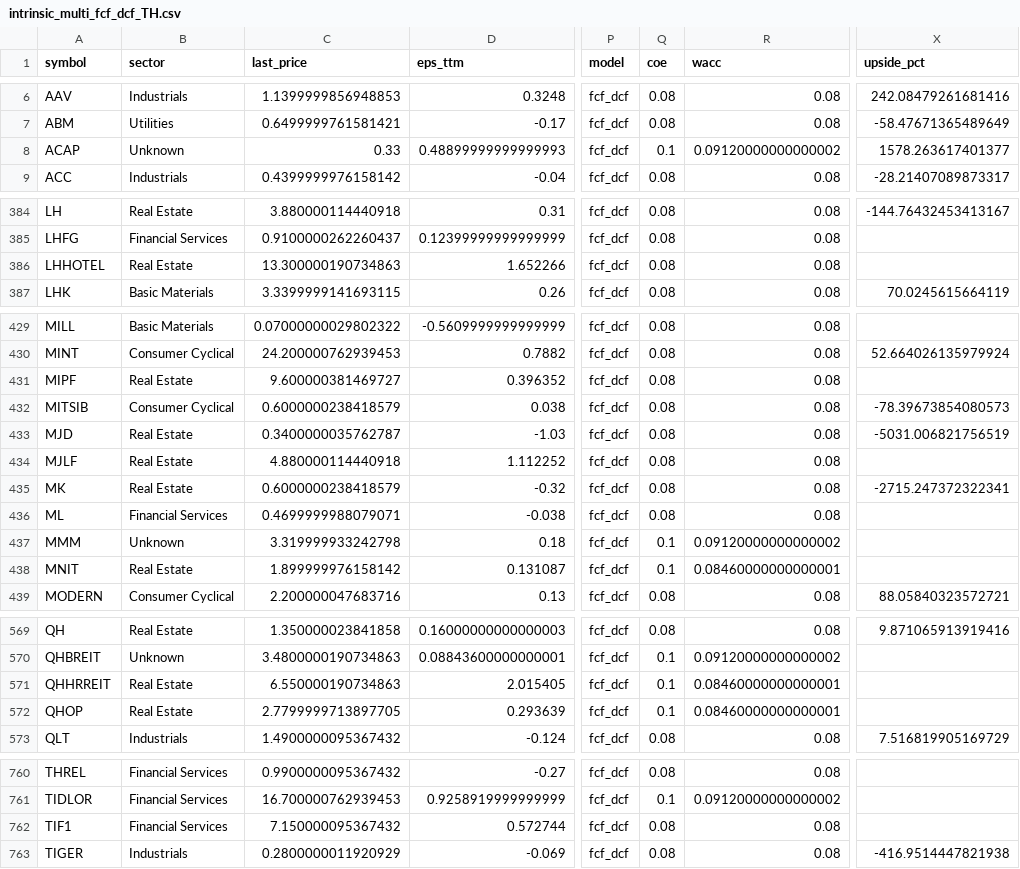
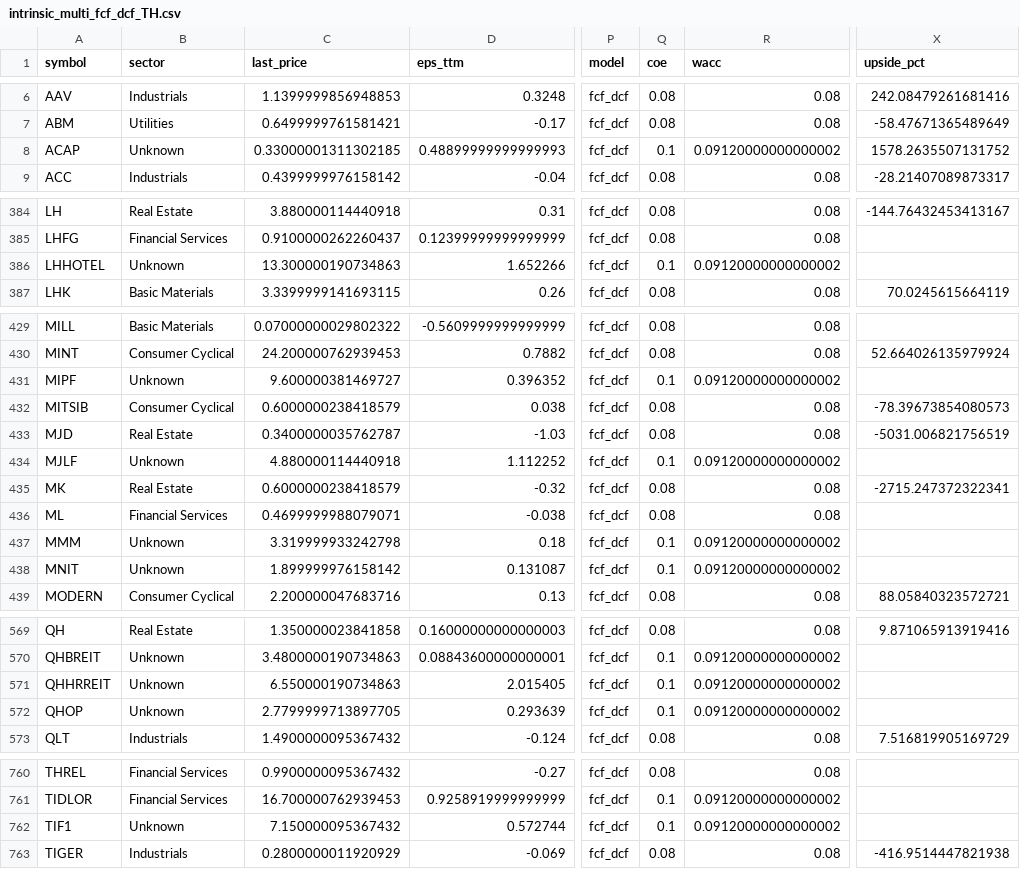
Before and after one commit to babeltechdev/thai-stock-data, a CSV file: intrinsic_multi_fcf_dcf_TH.csv, drawn as a sheet; only a part is shown, gaps mark what is left out; the diff covers the shown part only; the diff names each change by its address in the sheet, - before the commit and + after, or states it on an @@ line.

```diff
--- a/intrinsic_multi_fcf_dcf_TH.csv
+++ b/intrinsic_multi_fcf_dcf_TH.csv
-C8 (last_price): 0.33
+C8 (last_price): 0.33000001311302185
-X8 (upside_pct): 1578.263617401377
+X8 (upside_pct): 1578.2635507131752
-B386 (sector): Real Estate
+B386 (sector): Unknown
-Q386 (coe): 0.08
+Q386 (coe): 0.1
-R386 (wacc): 0.08
+R386 (wacc): 0.09120000000000002
-B431 (sector): Real Estate
+B431 (sector): Unknown
-Q431 (coe): 0.08
+Q431 (coe): 0.1
-R431 (wacc): 0.08
+R431 (wacc): 0.09120000000000002
-B434 (sector): Real Estate
+B434 (sector): Unknown
-Q434 (coe): 0.08
+Q434 (coe): 0.1
-R434 (wacc): 0.08
+R434 (wacc): 0.09120000000000002
-B438 (sector): Real Estate
+B438 (sector): Unknown
-R438 (wacc): 0.08460000000000001
+R438 (wacc): 0.09120000000000002
-B571:B572 (sector): Real Estate
+B571:B572 (sector): Unknown
-R571:R572 (wacc): 0.08460000000000001
+R571:R572 (wacc): 0.09120000000000002
-B762 (sector): Financial Services
+B762 (sector): Unknown
-Q762 (coe): 0.08
+Q762 (coe): 0.1
-R762 (wacc): 0.08
+R762 (wacc): 0.09120000000000002
```
Also changed, not shown: 6 edited cells elsewhere in this file, intrinsic_multi_eps_dcf_US.csv, intrinsic_multi_fcf_dcf_US.csv, 22 other files.
